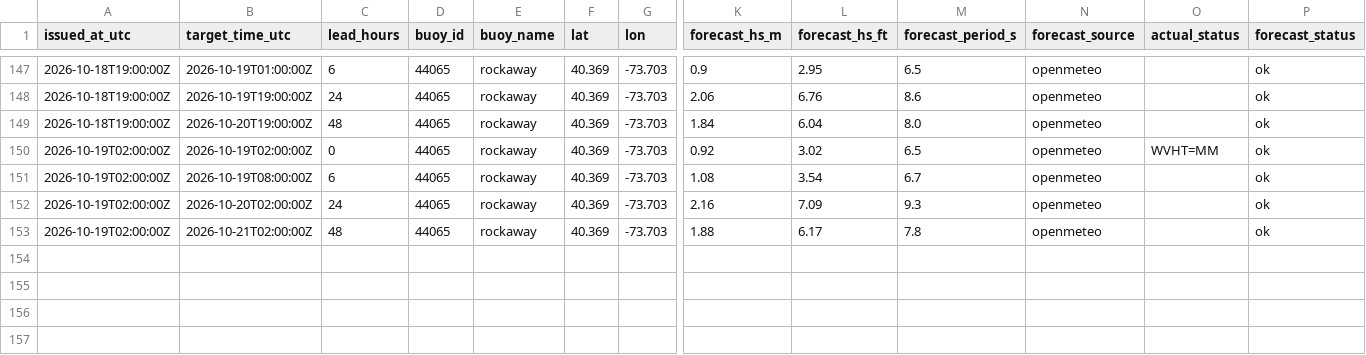
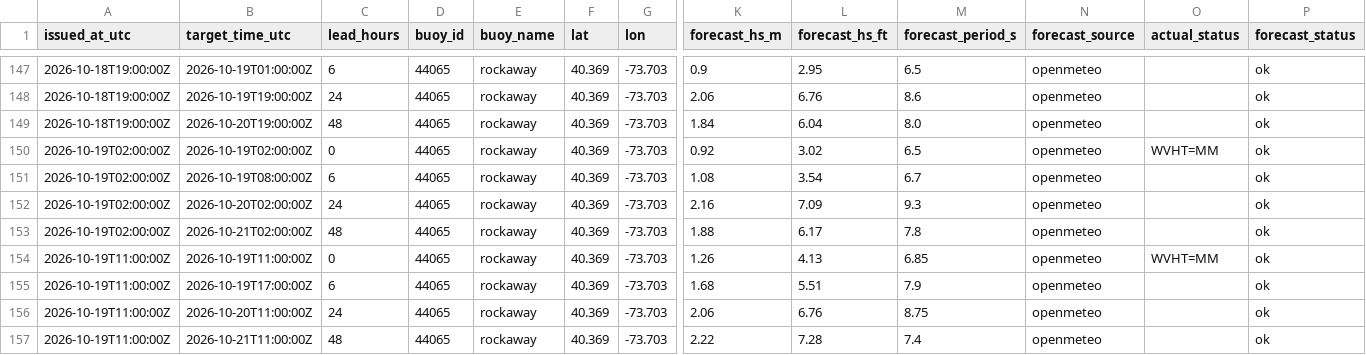
Before and after one commit to philbliss99/surfpy-custom-logger, a CSV file: data/44065_rockaway_log.csv, drawn as a sheet; only a part is shown, gaps mark what is left out; rows hold the shown columns only; the diff names each change by its address in the sheet, - before the commit and + after, or states it on an @@ line.

```diff
--- a/data/44065_rockaway_log.csv
+++ b/data/44065_rockaway_log.csv
+row 154: 2026-10-19T11:00:00Z | 2026-10-19T11:00:00Z | 0 | 44065 | rockaway | 40.369 | -73.703 | 1.26 | 4.13 | 6.85 | openmeteo | WVHT=MM | ok
+row 155: 2026-10-19T11:00:00Z | 2026-10-19T17:00:00Z | 6 | 44065 | rockaway | 40.369 | -73.703 | 1.68 | 5.51 | 7.9 | openmeteo |  | ok
+row 156: 2026-10-19T11:00:00Z | 2026-10-20T11:00:00Z | 24 | 44065 | rockaway | 40.369 | -73.703 | 2.06 | 6.76 | 8.75 | openmeteo |  | ok
+row 157: 2026-10-19T11:00:00Z | 2026-10-21T11:00:00Z | 48 | 44065 | rockaway | 40.369 | -73.703 | 2.22 | 7.28 | 7.4 | openmeteo |  | ok
```
Also changed, not shown: data/46053_santabarbara_log.csv, data/46221_santamonica_log.csv.
